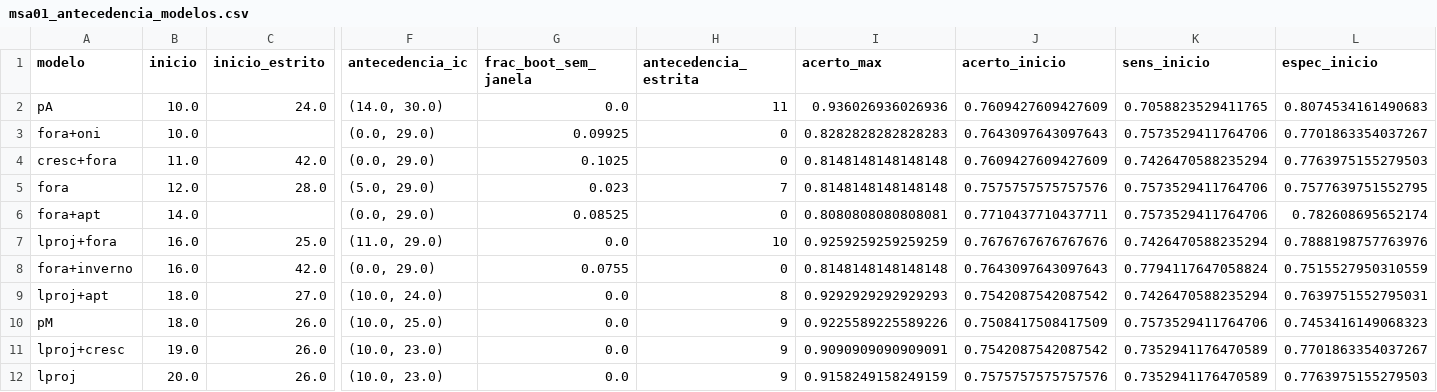
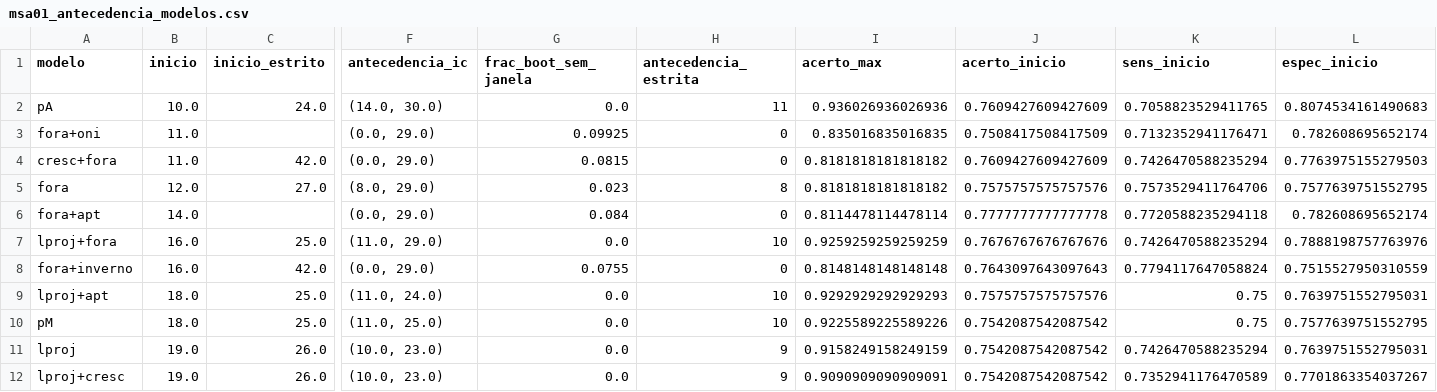
Before and after one commit to willianwistuba/mais-saude-ai, a CSV file: dados/msa01/msa01_antecedencia_modelos.csv, drawn as a sheet; only a part is shown, gaps mark what is left out; removed rows and columns are numbered as before the commit, all else as after; rows hold the shown columns only; the diff covers the shown part only; the diff names each change by its address in the sheet, - before the commit and + after, or states it on an @@ line.

```diff
--- a/dados/msa01/msa01_antecedencia_modelos.csv
+++ b/dados/msa01/msa01_antecedencia_modelos.csv
-B3 (inicio): 10.0
+B3 (inicio): 11.0
-I3 (acerto_max): 0.8282828282828283
+I3 (acerto_max): 0.835016835016835
-J3 (acerto_inicio): 0.7643097643097643
+J3 (acerto_inicio): 0.7508417508417509
-K3 (sens_inicio): 0.7573529411764706
+K3 (sens_inicio): 0.7132352941176471
-L3 (espec_inicio): 0.7701863354037267
+L3 (espec_inicio): 0.782608695652174
-G4 (frac_boot_sem_janela): 0.1025
+G4 (frac_boot_sem_janela): 0.0815
-I4:I5 (acerto_max): 0.8148148148148148
+I4:I5 (acerto_max): 0.8181818181818182
-C5 (inicio_estrito): 28.0
+C5 (inicio_estrito): 27.0
-F5 (antecedencia_ic): (5.0, 29.0)
+F5 (antecedencia_ic): (8.0, 29.0)
-H5 (antecedencia_estrita): 7
+H5 (antecedencia_estrita): 8
-G6 (frac_boot_sem_janela): 0.08525
+G6 (frac_boot_sem_janela): 0.084
-I6 (acerto_max): 0.8080808080808081
+I6 (acerto_max): 0.8114478114478114
-J6 (acerto_inicio): 0.7710437710437711
+J6 (acerto_inicio): 0.7777777777777778
-K6 (sens_inicio): 0.7573529411764706
+K6 (sens_inicio): 0.7720588235294118
-C9 (inicio_estrito): 27.0
+C9 (inicio_estrito): 25.0
-F9 (antecedencia_ic): (10.0, 24.0)
+F9 (antecedencia_ic): (11.0, 24.0)
-H9 (antecedencia_estrita): 8
+H9 (antecedencia_estrita): 10
-J9 (acerto_inicio): 0.7542087542087542
+J9 (acerto_inicio): 0.7575757575757576
-K9 (sens_inicio): 0.7426470588235294
+K9 (sens_inicio): 0.75
-C10 (inicio_estrito): 26.0
+C10 (inicio_estrito): 25.0
-F10 (antecedencia_ic): (10.0, 25.0)
+F10 (antecedencia_ic): (11.0, 25.0)
-H10 (antecedencia_estrita): 9
+H10 (antecedencia_estrita): 10
-J10 (acerto_inicio): 0.7508417508417509
+J10 (acerto_inicio): 0.7542087542087542
-K10 (sens_inicio): 0.7573529411764706
+K10 (sens_inicio): 0.75
-L10 (espec_inicio): 0.7453416149068323
+L10 (espec_inicio): 0.7577639751552795
+row 11: lproj | 19.0 | 26.0 | (10.0, 23.0) | 0.0 | 9 | 0.9158249158249159 | 0.7542087542087542 | 0.7426470588235294 | 0.7639751552795031
-row 12: lproj | 20.0 | 26.0 | (10.0, 23.0) | 0.0 | 9 | 0.9158249158249159 | 0.7575757575757576 | 0.7352941176470589 | 0.7763975155279503
```
Also changed, not shown: 10 edited cells elsewhere in this file, dados/msa01/msa01_por_semana.csv, dados/msa01/sensibilidades/L10_por_semana.csv, 43 other files.
